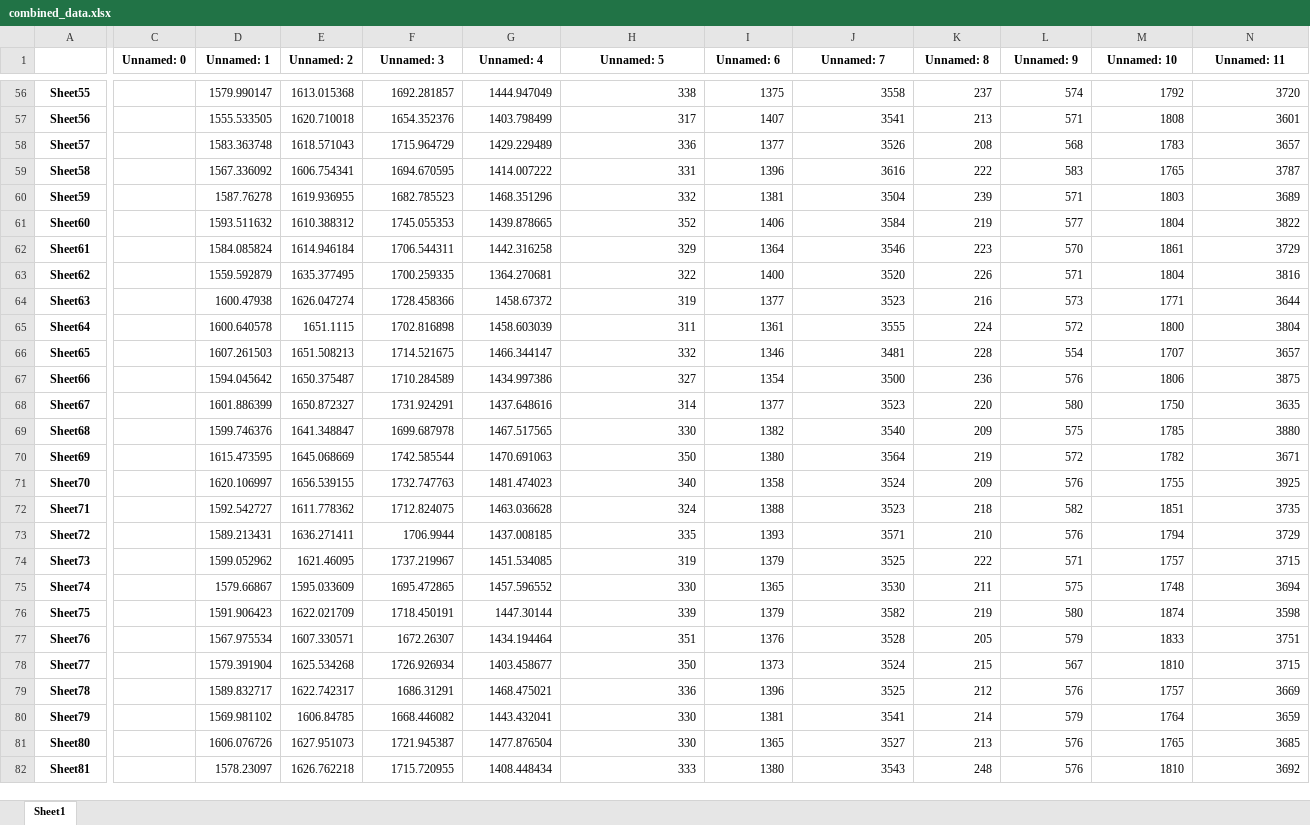
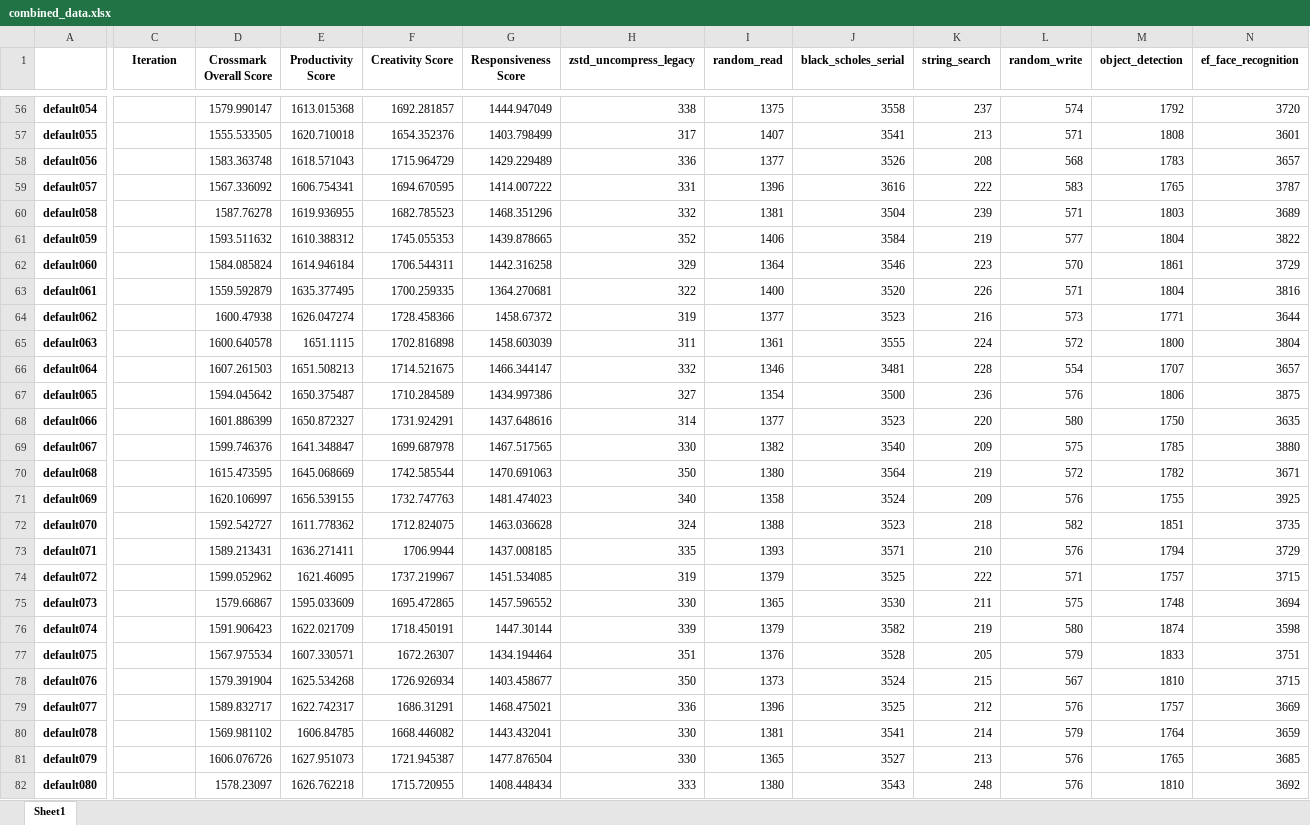
Before and after one commit to ronny-valtonen/Crossmark_DB_Parser, an Excel workbook: combined_data.xlsx, sheet Sheet1, drawn as a sheet; only a part is shown, gaps mark what is left out; values as stored, in another font and other column widths than the file's, no borders; the diff covers the shown part only; the diff names each change by its address in the sheet, - before the commit and + after, or states it on an @@ line.

```diff
--- a/combined_data.xlsx (sheet Sheet1)
+++ b/combined_data.xlsx (sheet Sheet1)
-C1: Unnamed: 0
+C1: Iteration
-D1: Unnamed: 1
+D1: Crossmark Overall Score
-E1: Unnamed: 2
+E1: Productivity Score
-F1: Unnamed: 3
+F1: Creativity Score
-G1: Unnamed: 4
+G1: Responsiveness Score
-H1: Unnamed: 5
+H1: zstd_uncompress_legacy
-I1: Unnamed: 6
+I1: random_read
-J1: Unnamed: 7
+J1: black_scholes_serial
-K1: Unnamed: 8
+K1: string_search
-L1: Unnamed: 9
+L1: random_write
-M1: Unnamed: 10
+M1: object_detection
-N1: Unnamed: 11
+N1: ef_face_recognition
-A56: Sheet55
+A56: default054
-A57: Sheet56
+A57: default055
-A58: Sheet57
+A58: default056
-A59: Sheet58
+A59: default057
-A60: Sheet59
+A60: default058
-A61: Sheet60
+A61: default059
-A62: Sheet61
+A62: default060
-A63: Sheet62
+A63: default061
-A64: Sheet63
+A64: default062
-A65: Sheet64
+A65: default063
-A66: Sheet65
+A66: default064
-A67: Sheet66
+A67: default065
-A68: Sheet67
+A68: default066
-A69: Sheet68
+A69: default067
-A70: Sheet69
+A70: default068
-A71: Sheet70
+A71: default069
-A72: Sheet71
+A72: default070
-A73: Sheet72
+A73: default071
-A74: Sheet73
+A74: default072
-A75: Sheet74
+A75: default073
-A76: Sheet75
+A76: default074
-A77: Sheet76
+A77: default075
-A78: Sheet77
+A78: default076
-A79: Sheet78
+A79: default077
-A80: Sheet79
+A80: default078
-A81: Sheet80
+A81: default079
-A82: Sheet81
+A82: default080
```
Also changed, not shown: 187 edited cells elsewhere in this sheet, debug.xlsx, 1 other file.
